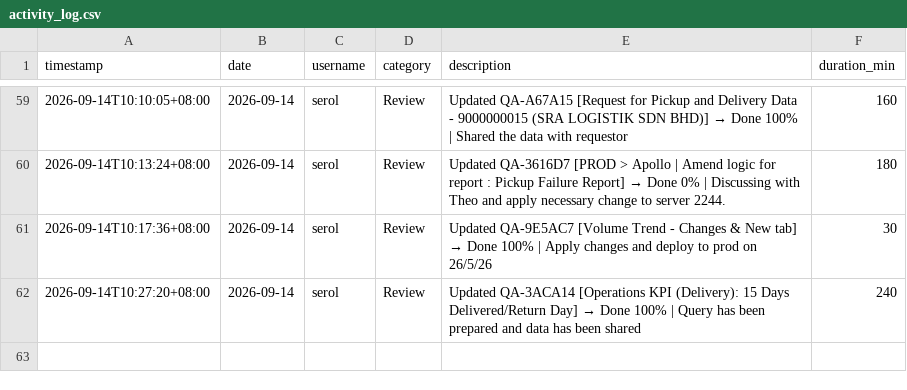
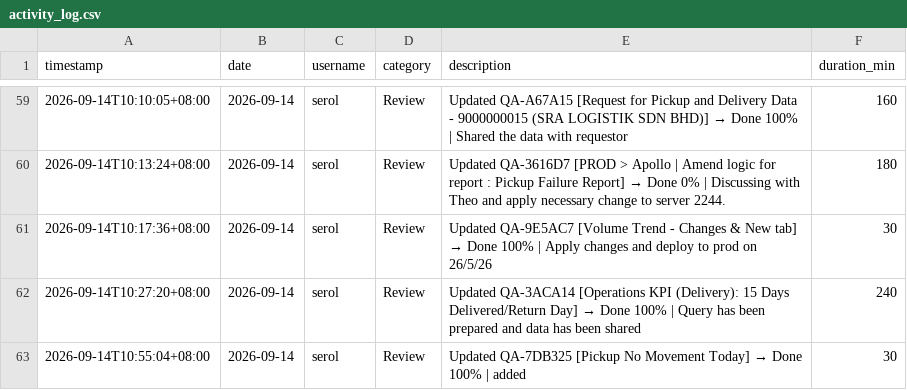
Before and after one commit to serol13/MY_opsX, a CSV file: activity_log.csv, drawn as a sheet; only a part is shown, gaps mark what is left out; the diff names each change by its address in the sheet, - before the commit and + after, or states it on an @@ line.

Commit message:
[ACTIVITY] serol — 2026-09-14

```diff
--- a/activity_log.csv
+++ b/activity_log.csv
+row 63: 2026-09-14T10:55:04+08:00 | 2026-09-14 | serol | Review | Updated QA-7DB325 [Pickup No Movement Today] → Done 100% | added | 30
```
